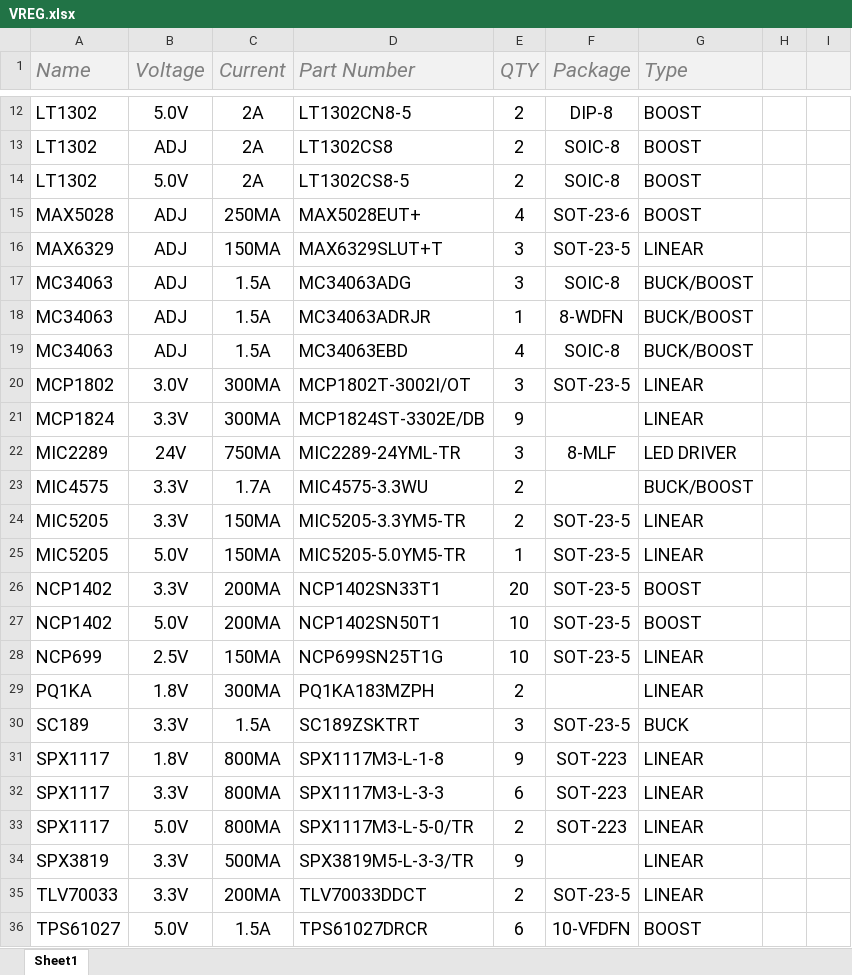
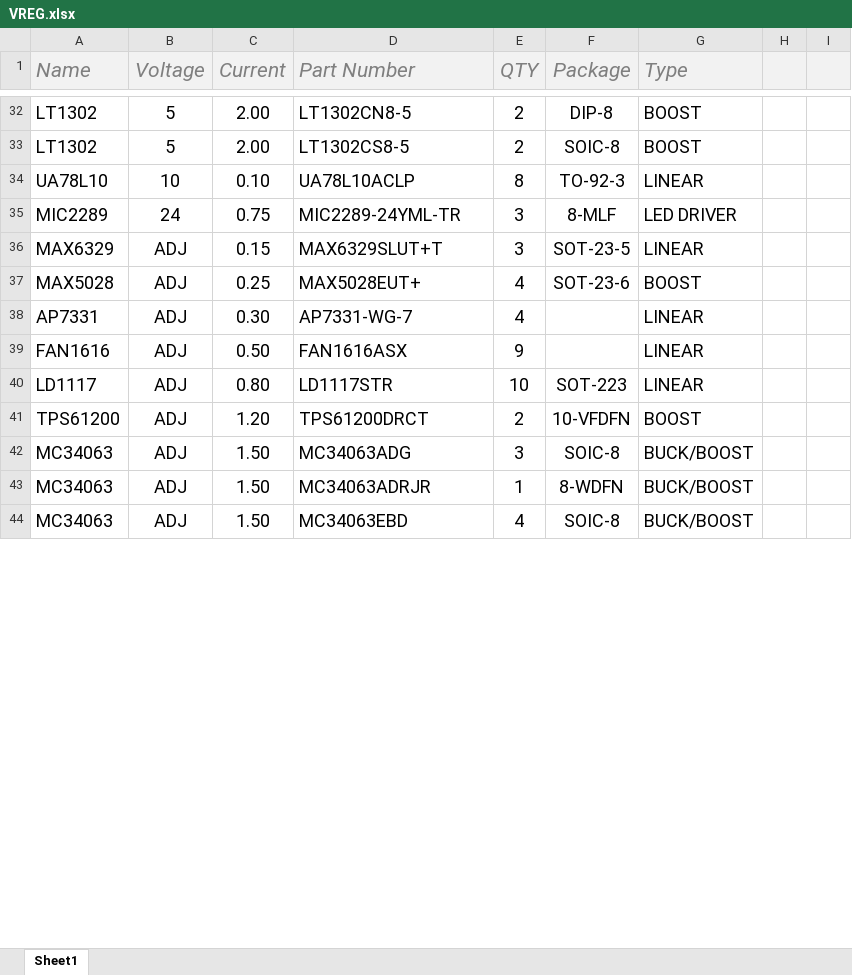
Before and after one commit to AtomSoftTech/AtomParts, an Excel workbook: VREG.xlsx, sheet Sheet1, drawn as a sheet; only a part is shown, gaps mark what is left out; values as stored, in another font and other column widths than the file's, no borders; table styles not drawn; removed rows and columns are numbered as before the commit, all else as after; the diff covers the shown part only; the diff names each change by its address in the sheet, - before the commit and + after, or states it on an @@ line.

```diff
--- a/VREG.xlsx (sheet Sheet1)
+++ b/VREG.xlsx (sheet Sheet1)
-B32 (Voltage): 5.0V
+B32 (Voltage): 5
-C32 (Current): 2A
+C32 (Current): 2.00
-row 13: LT1302 | ADJ | 2A | LT1302CS8 | 2 | SOIC-8 | BOOST
-B33 (Voltage): 5.0V
+B33 (Voltage): 5
-C33 (Current): 2A
+C33 (Current): 2.00
-row 15: MAX5028 | ADJ | 250MA | MAX5028EUT+ | 4 | SOT-23-6 | BOOST
+row 34: UA78L10 | 10 | 0.10 | UA78L10ACLP | 8 | TO-92-3 | LINEAR
+row 35: MIC2289 | 24 | 0.75 | MIC2289-24YML-TR | 3 | 8-MLF | LED DRIVER
-C36 (Current): 150MA
+C36 (Current): 0.15
+row 37: MAX5028 | ADJ | 0.25 | MAX5028EUT+ | 4 | SOT-23-6 | BOOST
+row 38: AP7331 | ADJ | 0.30 | AP7331-WG-7 | 4 |  | LINEAR
+row 39: FAN1616 | ADJ | 0.50 | FAN1616ASX | 9 |  | LINEAR
+row 40: LD1117 | ADJ | 0.80 | LD1117STR | 10 | SOT-223 | LINEAR
+row 41: TPS61200 | ADJ | 1.20 | TPS61200DRCT | 2 | 10-VFDFN | BOOST
-C42:C44 (Current): 1.5A
+C42:C44 (Current): 1.50
-row 20: MCP1802 | 3.0V | 300MA | MCP1802T-3002I/OT | 3 | SOT-23-5 | LINEAR
-row 21: MCP1824 | 3.3V | 300MA | MCP1824ST-3302E/DB | 9 |  | LINEAR
-row 22: MIC2289 | 24V | 750MA | MIC2289-24YML-TR | 3 | 8-MLF | LED DRIVER
-row 23: MIC4575 | 3.3V | 1.7A | MIC4575-3.3WU | 2 |  | BUCK/BOOST
-row 24: MIC5205 | 3.3V | 150MA | MIC5205-3.3YM5-TR | 2 | SOT-23-5 | LINEAR
-row 25: MIC5205 | 5.0V | 150MA | MIC5205-5.0YM5-TR | 1 | SOT-23-5 | LINEAR
-row 26: NCP1402 | 3.3V | 200MA | NCP1402SN33T1 | 20 | SOT-23-5 | BOOST
-row 27: NCP1402 | 5.0V | 200MA | NCP1402SN50T1 | 10 | SOT-23-5 | BOOST
-row 28: NCP699 | 2.5V | 150MA | NCP699SN25T1G | 10 | SOT-23-5 | LINEAR
-row 29: PQ1KA | 1.8V | 300MA | PQ1KA183MZPH | 2 |  | LINEAR
-row 30: SC189 | 3.3V | 1.5A | SC189ZSKTRT | 3 | SOT-23-5 | BUCK
-row 31: SPX1117 | 1.8V | 800MA | SPX1117M3-L-1-8 | 9 | SOT-223 | LINEAR
-row 32: SPX1117 | 3.3V | 800MA | SPX1117M3-L-3-3 | 6 | SOT-223 | LINEAR
-row 33: SPX1117 | 5.0V | 800MA | SPX1117M3-L-5-0/TR | 2 | SOT-223 | LINEAR
-row 34: SPX3819 | 3.3V | 500MA | SPX3819M5-L-3-3/TR | 9 |  | LINEAR
-row 35: TLV70033 | 3.3V | 200MA | TLV70033DDCT | 2 | SOT-23-5 | LINEAR
-row 36: TPS61027 | 5.0V | 1.5A | TPS61027DRCR | 6 | 10-VFDFN | BOOST
```
Also changed, not shown: 27 added rows, 15 removed rows and 11 edited cells elsewhere in this sheet.
